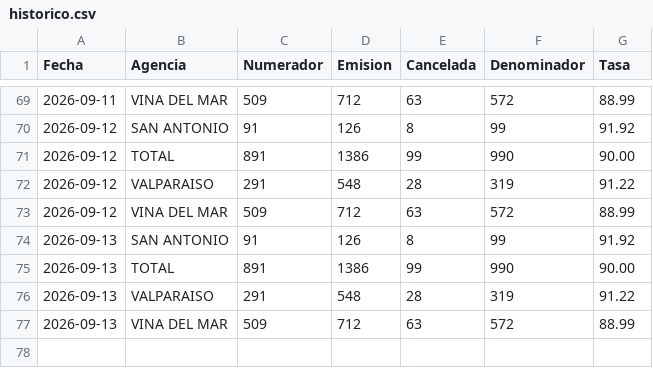
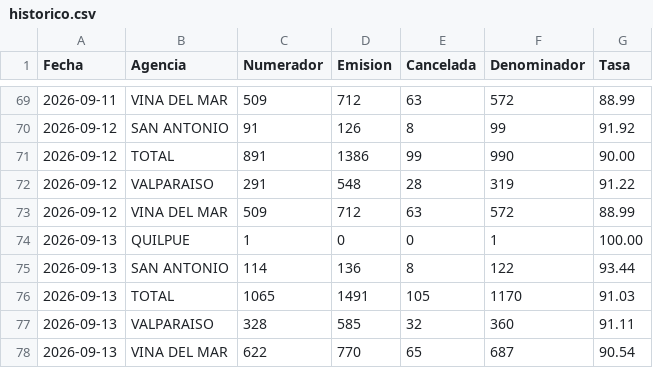
Before and after one commit to portalkpistecnicos/Tasa-Instalacion, a CSV file: data/historico.csv, drawn as a sheet; only a part is shown, gaps mark what is left out.

Commit message:
Actualiza tasa de instalacion 2026-09-13

```diff
--- a/data/historico.csv
+++ b/data/historico.csv
@@ -73,5 +73,6 @@
 "2026-09-12","VINA DEL MAR","509","712","63","572","88.99"
-"2026-09-13","SAN ANTONIO","91","126","8","99","91.92"
-"2026-09-13","TOTAL","891","1386","99","990","90.00"
-"2026-09-13","VALPARAISO","291","548","28","319","91.22"
-"2026-09-13","VINA DEL MAR","509","712","63","572","88.99"
+"2026-09-13","QUILPUE","1","0","0","1","100.00"
+"2026-09-13","SAN ANTONIO","114","136","8","122","93.44"
+"2026-09-13","TOTAL","1065","1491","105","1170","91.03"
+"2026-09-13","VALPARAISO","328","585","32","360","91.11"
+"2026-09-13","VINA DEL MAR","622","770","65","687","90.54"
```
Also changed, not shown: 1 other file.
